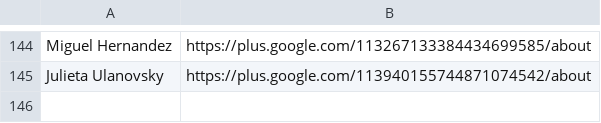
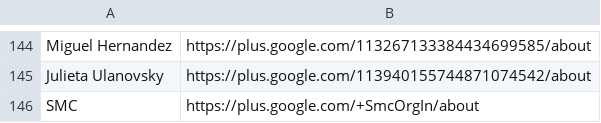
Before and after one commit to google/fonts, a CSV file: designers/profiles.csv, drawn as a sheet; only a part is shown, gaps mark what is left out.

Commit message:
designers/profiles.csv Add SMC

```diff
--- a/designers/profiles.csv
+++ b/designers/profiles.csv
@@ -145 +145,2 @@ Miguel Hernandez,https://plus.google.com/113267133384434699585/about
 Julieta Ulanovsky,https://plus.google.com/113940155744871074542/about
+SMC,https://plus.google.com/+SmcOrgIn/about
```
